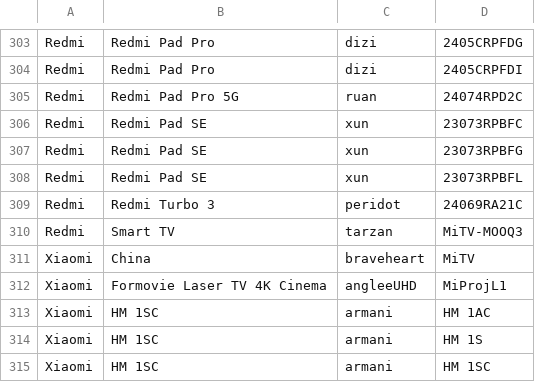
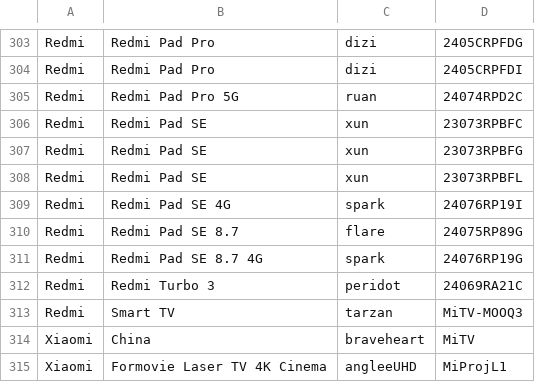
Before and after one commit to Soar1989/get_android_data, a CSV file: data/mi_gms_devices.csv, drawn as a sheet; only a part is shown, gaps mark what is left out; the shorter side is filled out with more unchanged rows; the diff names each change by its address in the sheet, - before the commit and + after, or states it on an @@ line.

```diff
--- a/data/mi_gms_devices.csv
+++ b/data/mi_gms_devices.csv
+row 309: Redmi | Redmi Pad SE 4G | spark | 24076RP19I
+row 310: Redmi | Redmi Pad SE 8.7 | flare | 24075RP89G
+row 311: Redmi | Redmi Pad SE 8.7 4G | spark | 24076RP19G
```
